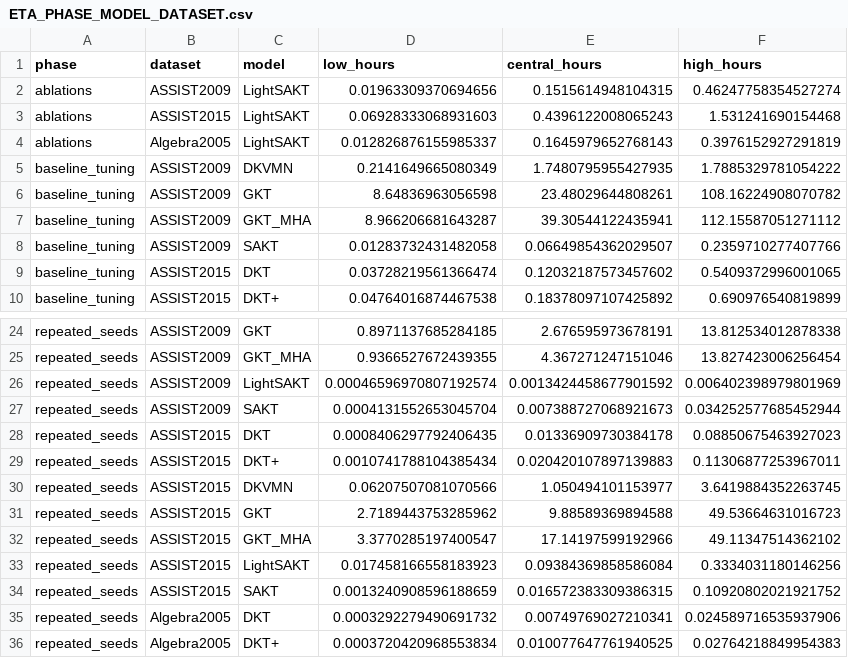
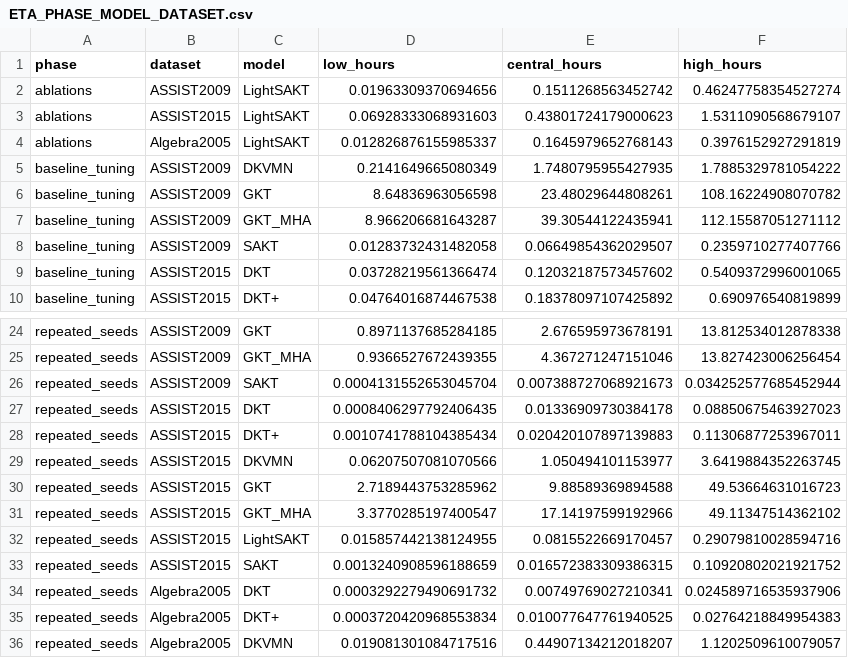
Before and after one commit to Tanishgupta28/LightSAKT2, a CSV file: reports/ETA_PHASE_MODEL_DATASET.csv, drawn as a sheet; only a part is shown, gaps mark what is left out; the shorter side is filled out with more unchanged rows.

```diff
--- a/reports/ETA_PHASE_MODEL_DATASET.csv
+++ b/reports/ETA_PHASE_MODEL_DATASET.csv
@@ -1,4 +1,4 @@
 phase,dataset,model,low_hours,central_hours,high_hours
-ablations,ASSIST2009,LightSAKT,0.01963309370694656,0.1515614948104315,0.46247758354527274
-ablations,ASSIST2015,LightSAKT,0.06928333068931603,0.4396122008065243,1.531241690154468
+ablations,ASSIST2009,LightSAKT,0.01963309370694656,0.1511268563452742,0.46247758354527274
+ablations,ASSIST2015,LightSAKT,0.06928333068931603,0.43801724179000623,1.5311090568679107
 ablations,Algebra2005,LightSAKT,0.012826876155985337,0.1645979652768143,0.3976152927291819
@@ -25,3 +25,2 @@ repeated_seeds,ASSIST2009,GKT,0.8971137685284185,2.676595973678191,13.8125340128
 repeated_seeds,ASSIST2009,GKT_MHA,0.9366527672439355,4.367271247151046,13.827423006256454
-repeated_seeds,ASSIST2009,LightSAKT,0.00046596970807192574,0.0013424458677901592,0.006402398979801969
 repeated_seeds,ASSIST2009,SAKT,0.0004131552653045704,0.007388727068921673,0.034252577685452944
@@ -32,3 +31,3 @@ repeated_seeds,ASSIST2015,GKT,2.7189443753285962,9.88589369894588,49.53664631016
 repeated_seeds,ASSIST2015,GKT_MHA,3.3770285197400547,17.14197599192966,49.11347514362102
-repeated_seeds,ASSIST2015,LightSAKT,0.017458166558183923,0.09384369858586084,0.3334031180146256
+repeated_seeds,ASSIST2015,LightSAKT,0.015857442138124955,0.0815522669170457,0.29079810028594716
 repeated_seeds,ASSIST2015,SAKT,0.0013240908596188659,0.016572383309386315,0.10920802021921752
```
Also changed, not shown: reports/ETA_REMAINING_RUNS.csv, results/tables/Table_7.csv, 35 other files.
